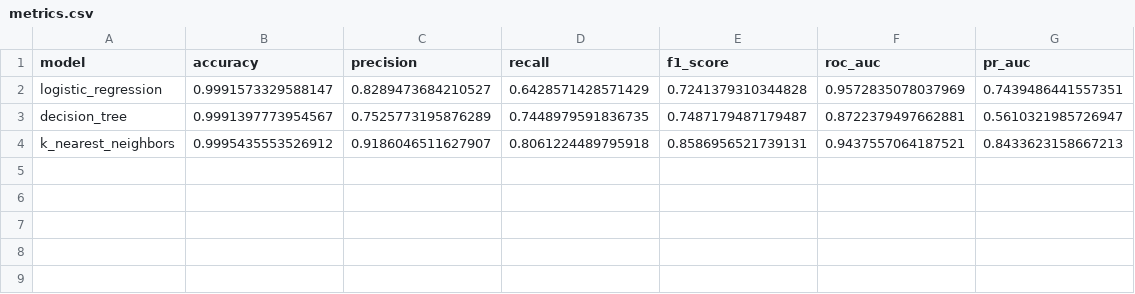
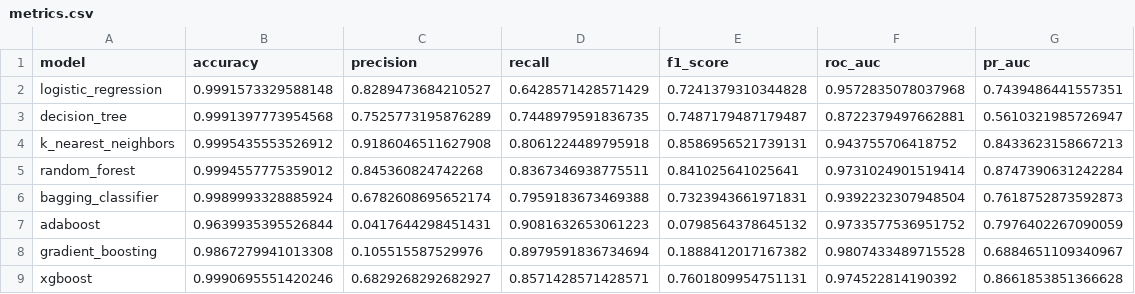
Before and after one commit to Rajmishra388/credit-card-fraud-detection, a CSV file: results/metrics.csv, drawn as a sheet.

Commit message:
Add bagging and boosting models with SMOTE; fix metrics.csv to prevent duplicate rows on rerun

```diff
--- a/results/metrics.csv
+++ b/results/metrics.csv
@@ -1,4 +1,9 @@
 model,accuracy,precision,recall,f1_score,roc_auc,pr_auc
-logistic_regression,0.9991573329588147,0.8289473684210527,0.6428571428571429,0.7241379310344828,0.9572835078037969,0.7439486441557351
-decision_tree,0.9991397773954567,0.7525773195876289,0.7448979591836735,0.7487179487179487,0.8722379497662881,0.5610321985726947
-k_nearest_neighbors,0.9995435553526912,0.9186046511627907,0.8061224489795918,0.8586956521739131,0.9437557064187521,0.8433623158667213
+logistic_regression,0.9991573329588148,0.8289473684210527,0.6428571428571429,0.7241379310344828,0.9572835078037968,0.7439486441557351
+decision_tree,0.9991397773954568,0.7525773195876289,0.7448979591836735,0.7487179487179487,0.8722379497662881,0.5610321985726947
+k_nearest_neighbors,0.9995435553526912,0.9186046511627908,0.8061224489795918,0.8586956521739131,0.943755706418752,0.8433623158667213
+random_forest,0.9994557775359012,0.845360824742268,0.8367346938775511,0.841025641025641,0.9731024901519414,0.8747390631242284
+bagging_classifier,0.9989993328885924,0.6782608695652174,0.7959183673469388,0.7323943661971831,0.9392232307948504,0.7618752873592873
+adaboost,0.9639935395526844,0.0417644298451431,0.9081632653061223,0.0798564378645132,0.9733577536951752,0.7976402267090059
+gradient_boosting,0.9867279941013308,0.105515587529976,0.8979591836734694,0.1888412017167382,0.9807433489715528,0.6884651109340967
+xgboost,0.9990695551420246,0.6829268292682927,0.8571428571428571,0.7601809954751131,0.974522814190392,0.8661853851366628
```
Also changed, not shown: 13 other files.
